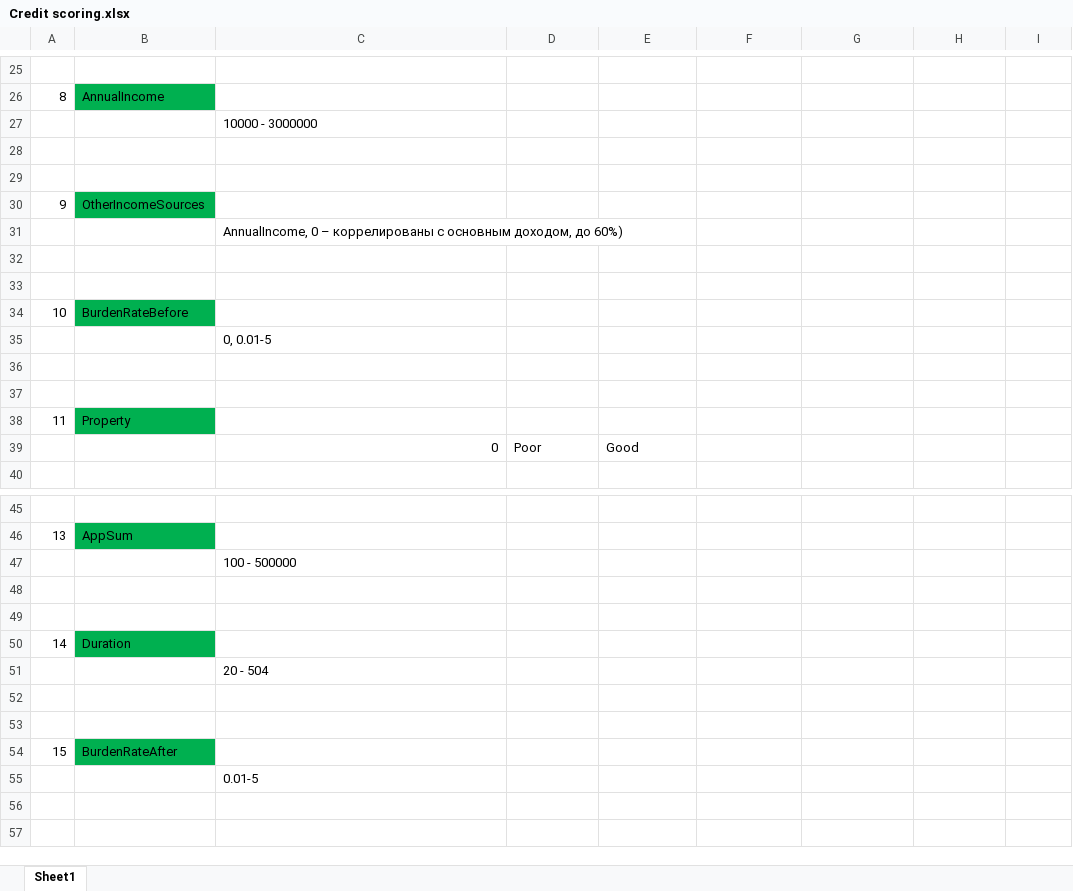
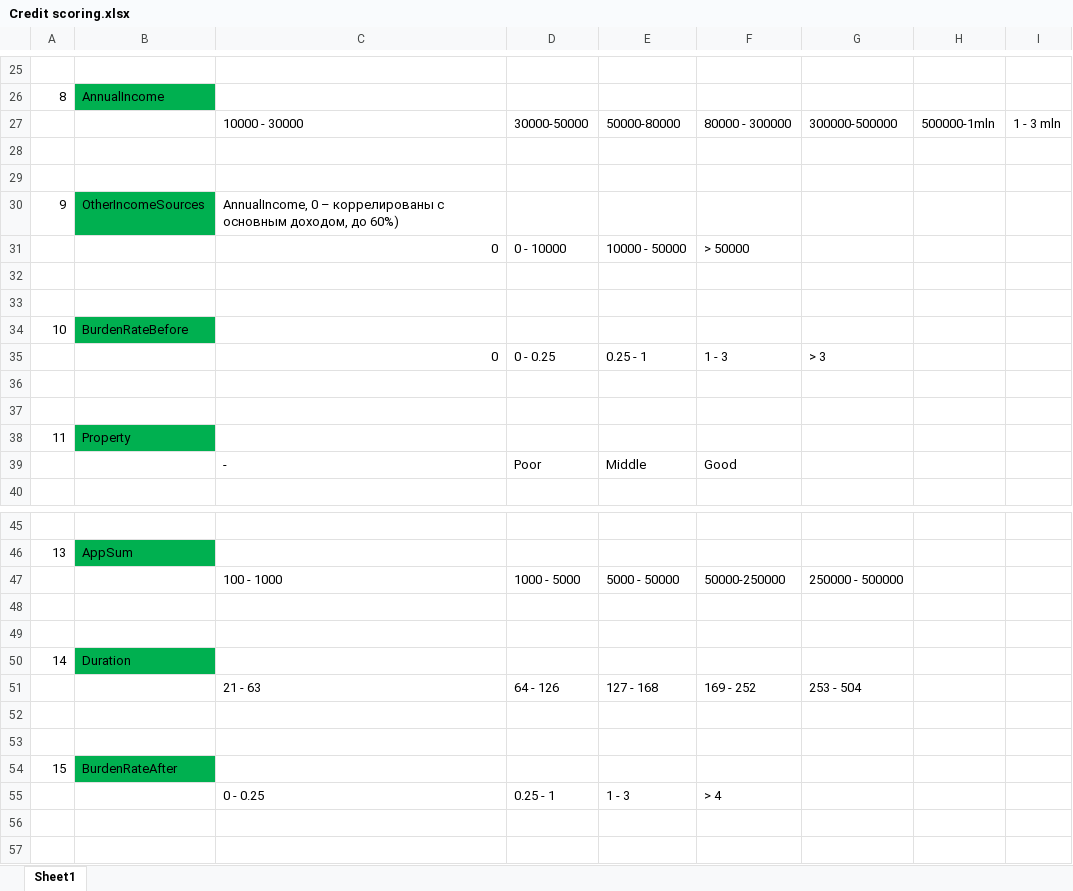
Before and after one commit to lexbrown/Gescheftsbank, an Excel workbook: hints/Credit scoring.xlsx, sheet Sheet1, drawn as a sheet; only a part is shown, gaps mark what is left out; values as stored, in another font and other column widths than the file's, no borders; removed rows and columns are numbered as before the commit, all else as after; the diff covers the shown part only; the diff names each change by its address in the sheet, - before the commit and + after, or states it on an @@ line.

Commit message:
Add files via upload

```diff
--- a/hints/Credit scoring.xlsx (sheet Sheet1)
+++ b/hints/Credit scoring.xlsx (sheet Sheet1)
-row 27:  |  | 10000 - 3000000
+row 27:  |  | 10000 - 30000 | 30000-50000 | 50000-80000 | 80000 - 300000 | 300000-500000 | 500000-1mln | 1 - 3 mln
-C30: (empty)
+C30: AnnualIncome, 0 – коррелированы с основным доходом, до 60%)
-row 31:  |  | AnnualIncome, 0 – коррелированы с основным доходом, до 60%)
+row 31:  |  | 0 | 0 - 10000 | 10000 - 50000 | > 50000
-row 35:  |  | 0, 0.01-5
+row 35:  |  | 0 | 0 - 0.25 | 0.25 - 1 | 1 - 3 | > 3
-row 39:  |  | 0 | Poor | Good
+row 39:  |  | - | Poor | Middle | Good
-row 47:  |  | 100 - 500000
+row 47:  |  | 100 - 1000 | 1000 - 5000 | 5000 - 50000 | 50000-250000 | 250000 - 500000
-row 51:  |  | 20 - 504
+row 51:  |  | 21 - 63 | 64 - 126 | 127 - 168 | 169 - 252 | 253 - 504
-row 55:  |  | 0.01-5
+row 55:  |  | 0 - 0.25 | 0.25 - 1 | 1 - 3 | > 4
```
Also changed, not shown: 3 edited cells and cell formats elsewhere in this sheet.
